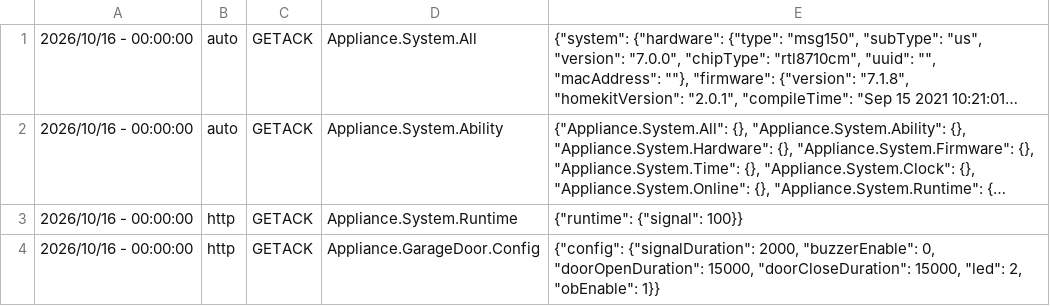
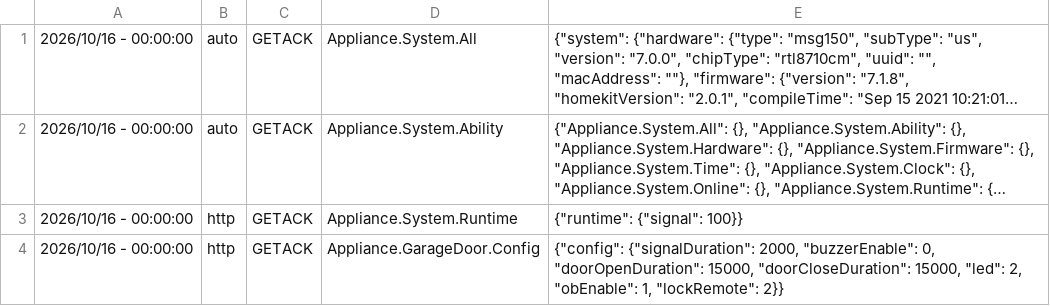
Before and after one commit to krahabb/meross_lan, a CSV file: emulator_traces/U01234567890123456789012345678930-synthetic-msg150-7.1.8.csv, drawn as a sheet; long unchanged cells end in ….

Commit message:
Add MSG150 remote lock with shared switch coverage

```diff
--- a/emulator_traces/U01234567890123456789012345678930-synthetic-msg150-7.1.8.csv
+++ b/emulator_traces/U01234567890123456789012345678930-synthetic-msg150-7.1.8.csv
@@ -3,2 +3,2 @@
 2026/10/16 - 00:00:00	http	GETACK	Appliance.System.Runtime	{"runtime": {"signal": 100}}
-2026/10/16 - 00:00:00	http	GETACK	Appliance.GarageDoor.Config	{"config": {"signalDuration": 2000, "buzzerEnable": 0, "doorOpenDuration": 15000, "doorCloseDuration": 15000, "led": 2, "obEnable": 1}}
+2026/10/16 - 00:00:00	http	GETACK	Appliance.GarageDoor.Config	{"config": {"signalDuration": 2000, "buzzerEnable": 0, "doorOpenDuration": 15000, "doorCloseDuration": 15000, "led": 2, "obEnable": 1, "lockRemote": 2}}
```
Also changed, not shown: 3 other files.
